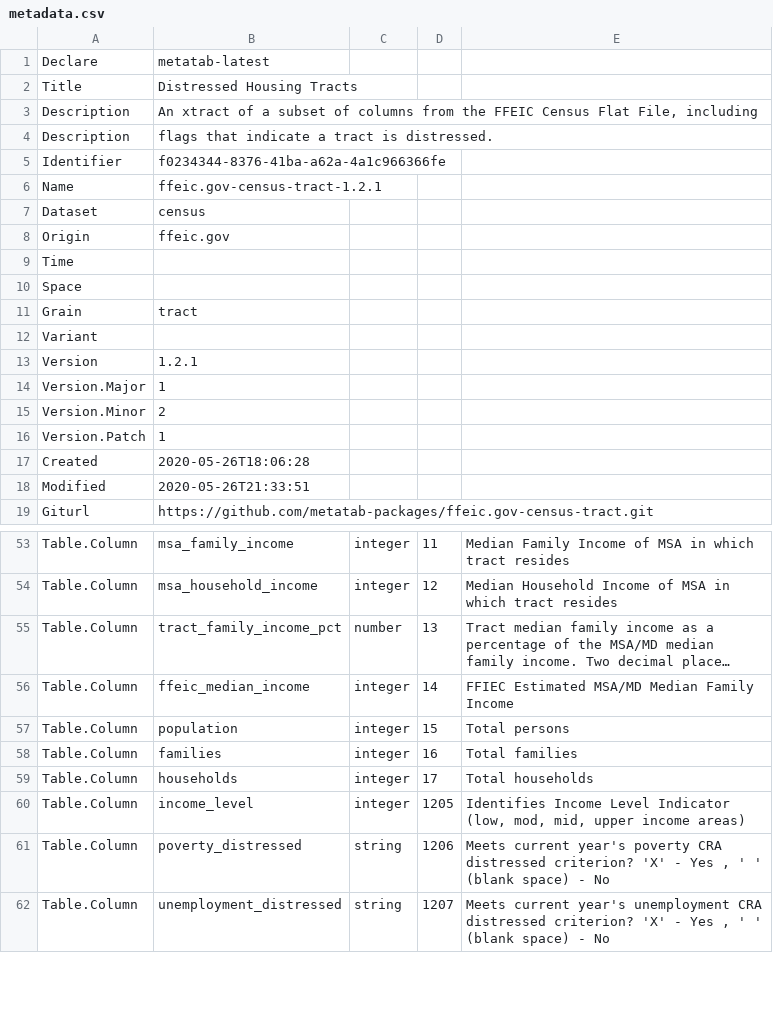
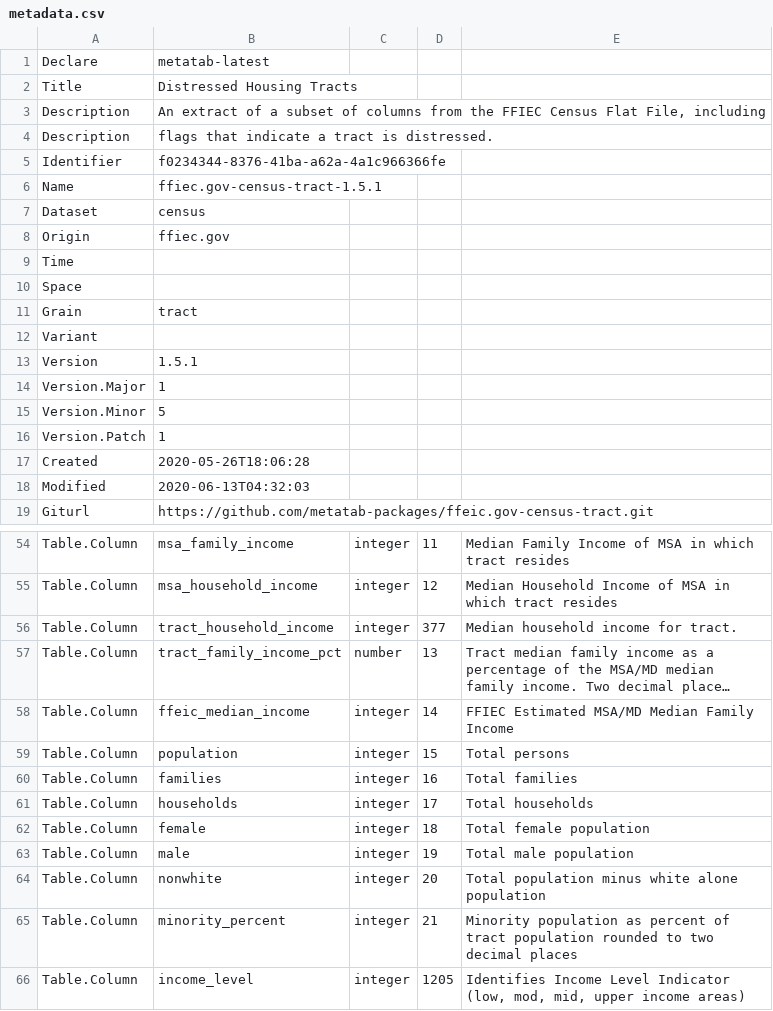
Before and after one commit to metatab-packages/ffeic.gov-census-tract, a CSV file: metadata.csv, drawn as a sheet; only a part is shown, gaps mark what is left out; the shorter side is filled out with more unchanged rows; long unchanged cells end in …; the diff covers the shown part only; the diff names each change by its address in the sheet, - before the commit and + after, or states it on an @@ line.

```diff
--- a/metadata.csv
+++ b/metadata.csv
-B3: An xtract of a subset of columns from the FFEIC Census Flat…
+B3: An extract of a subset of columns from the FFIEC Census Flat…
-B6: ffeic.gov-census-tract-1.2.1
+B6: ffiec.gov-census-tract-1.5.1
-B8: ffeic.gov
+B8: ffiec.gov
-B13: 1.2.1
+B13: 1.5.1
-B15: 2
+B15: 5
-B18: 2020-05-26T21:33:51
+B18: 2020-06-13T04:32:03
+row 56: Table.Column | tract_household_income | integer | 377 | Median household income for tract.
+row 62: Table.Column | female | integer | 18 | Total female population
+row 63: Table.Column | male | integer | 19 | Total male population
+row 64: Table.Column | nonwhite | integer | 20 | Total population minus white alone population
+row 65: Table.Column | minority_percent | integer | 21 | Minority population as percent of tract population rounded to two decimal places
```
Also changed, not shown: 1 added row elsewhere in this file, 1 other file.
